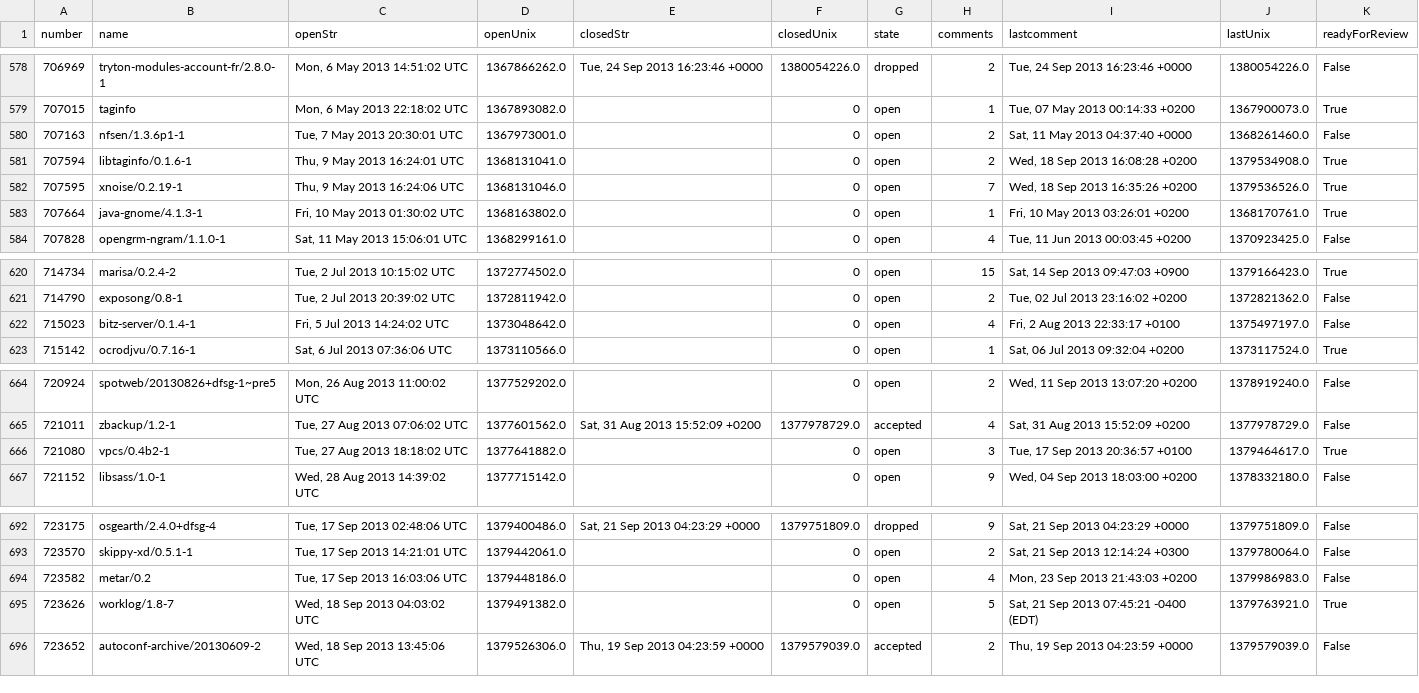
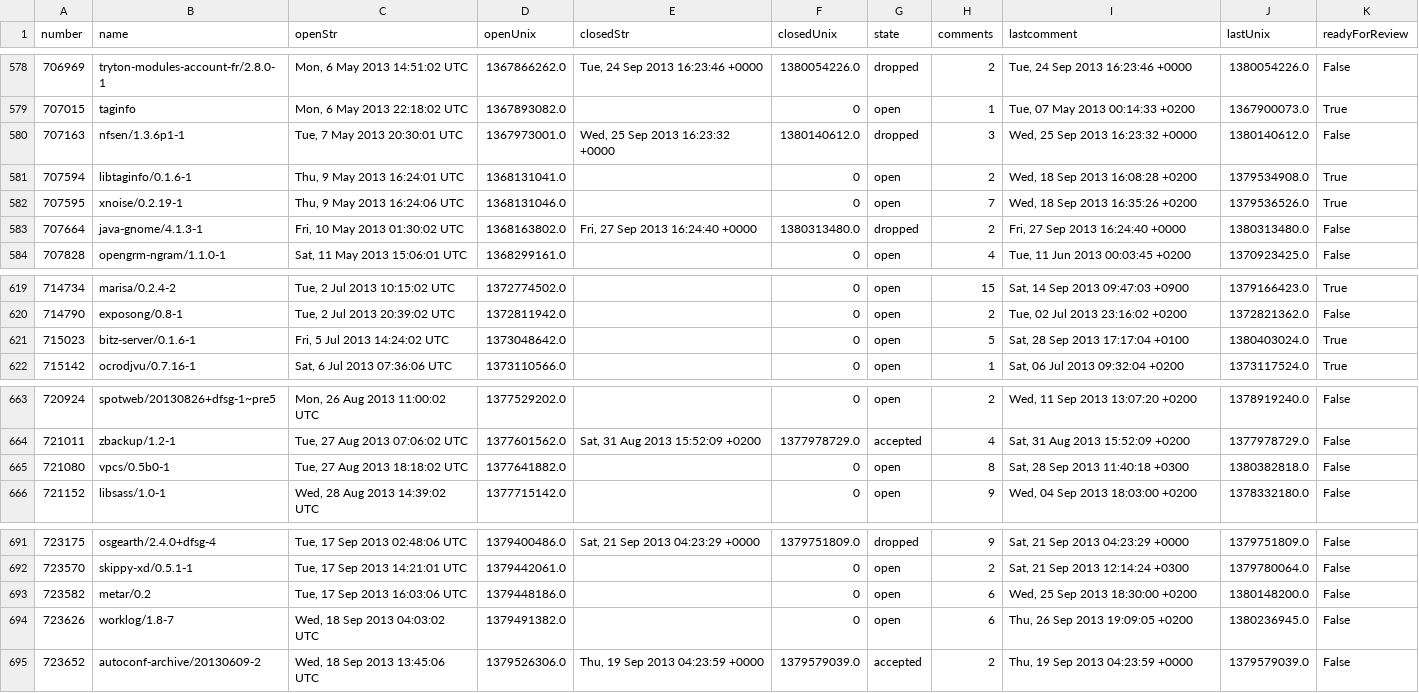
Before and after one commit to davesteele/debian-rfs-stats, a CSV file: data/rfsdata.csv, drawn as a sheet; only a part is shown, gaps mark what is left out; the diff covers the shown part only.

```diff
--- a/data/rfsdata.csv
+++ b/data/rfsdata.csv
@@ -579,6 +579,6 @@ number, name, openStr, openUnix, closedStr, closedUnix, state, comments, lastcom
 "707015", "taginfo", "Mon,  6 May 2013 22:18:02 UTC", "1367893082.0", "", "0", "open", "1", "Tue, 07 May 2013 00:14:33 +0200", "1367900073.0", "True"
-"707163", "nfsen/1.3.6p1-1", "Tue,  7 May 2013 20:30:01 UTC", "1367973001.0", "", "0", "open", "2", "Sat, 11 May 2013 04:37:40 +0000", "1368261460.0", "False"
+"707163", "nfsen/1.3.6p1-1", "Tue,  7 May 2013 20:30:01 UTC", "1367973001.0", "Wed, 25 Sep 2013 16:23:32 +0000", "1380140612.0", "dropped", "3", "Wed, 25 Sep 2013 16:23:32 +0000", "1380140612.0", "False"
 "707594", "libtaginfo/0.1.6-1", "Thu,  9 May 2013 16:24:01 UTC", "1368131041.0", "", "0", "open", "2", "Wed, 18 Sep 2013 16:08:28 +0200", "1379534908.0", "True"
 "707595", "xnoise/0.2.19-1", "Thu,  9 May 2013 16:24:06 UTC", "1368131046.0", "", "0", "open", "7", "Wed, 18 Sep 2013 16:35:26 +0200", "1379536526.0", "True"
-"707664", "java-gnome/4.1.3-1", "Fri, 10 May 2013 01:30:02 UTC", "1368163802.0", "", "0", "open", "1", "Fri, 10 May 2013 03:26:01 +0200", "1368170761.0", "True"
+"707664", "java-gnome/4.1.3-1", "Fri, 10 May 2013 01:30:02 UTC", "1368163802.0", "Fri, 27 Sep 2013 16:24:40 +0000", "1380313480.0", "dropped", "2", "Fri, 27 Sep 2013 16:24:40 +0000", "1380313480.0", "False"
 "707828", "opengrm-ngram/1.1.0-1", "Sat, 11 May 2013 15:06:01 UTC", "1368299161.0", "", "0", "open", "4", "Tue, 11 Jun 2013 00:03:45 +0200", "1370923425.0", "False"
@@ -621,3 +620,3 @@ number, name, openStr, openUnix, closedStr, closedUnix, state, comments, lastcom
 "714790", "exposong/0.8-1", "Tue,  2 Jul 2013 20:39:02 UTC", "1372811942.0", "", "0", "open", "2", "Tue, 02 Jul 2013 23:16:02 +0200", "1372821362.0", "False"
-"715023", "bitz-server/0.1.4-1", "Fri,  5 Jul 2013 14:24:02 UTC", "1373048642.0", "", "0", "open", "4", "Fri, 2 Aug 2013 22:33:17 +0100", "1375497197.0", "False"
+"715023", "bitz-server/0.1.6-1", "Fri,  5 Jul 2013 14:24:02 UTC", "1373048642.0", "", "0", "open", "5", "Sat, 28 Sep 2013 17:17:04 +0100", "1380403024.0", "True"
 "715142", "ocrodjvu/0.7.16-1", "Sat,  6 Jul 2013 07:36:06 UTC", "1373110566.0", "", "0", "open", "1", "Sat, 06 Jul 2013 09:32:04 +0200", "1373117524.0", "True"
@@ -665,3 +664,3 @@ number, name, openStr, openUnix, closedStr, closedUnix, state, comments, lastcom
 "721011", "zbackup/1.2-1", "Tue, 27 Aug 2013 07:06:02 UTC", "1377601562.0", "Sat, 31 Aug 2013 15:52:09 +0200", "1377978729.0", "accepted", "4", "Sat, 31 Aug 2013 15:52:09 +0200", "1377978729.0", "False"
-"721080", "vpcs/0.4b2-1", "Tue, 27 Aug 2013 18:18:02 UTC", "1377641882.0", "", "0", "open", "3", "Tue, 17 Sep 2013 20:36:57 +0100", "1379464617.0", "True"
+"721080", "vpcs/0.5b0-1", "Tue, 27 Aug 2013 18:18:02 UTC", "1377641882.0", "", "0", "open", "8", "Sat, 28 Sep 2013 11:40:18 +0300", "1380382818.0", "False"
 "721152", "libsass/1.0-1", "Wed, 28 Aug 2013 14:39:02 UTC", "1377715142.0", "", "0", "open", "9", "Wed, 04 Sep 2013 18:03:00 +0200", "1378332180.0", "False"
@@ -693,4 +692,4 @@ number, name, openStr, openUnix, closedStr, closedUnix, state, comments, lastcom
 "723570", "skippy-xd/0.5.1-1", "Tue, 17 Sep 2013 14:21:01 UTC", "1379442061.0", "", "0", "open", "2", "Sat, 21 Sep 2013 12:14:24 +0300", "1379780064.0", "False"
-"723582", "metar/0.2", "Tue, 17 Sep 2013 16:03:06 UTC", "1379448186.0", "", "0", "open", "4", "Mon, 23 Sep 2013 21:43:03 +0200", "1379986983.0", "False"
-"723626", "worklog/1.8-7", "Wed, 18 Sep 2013 04:03:02 UTC", "1379491382.0", "", "0", "open", "5", "Sat, 21 Sep 2013 07:45:21 -0400 (EDT)", "1379763921.0", "True"
+"723582", "metar/0.2", "Tue, 17 Sep 2013 16:03:06 UTC", "1379448186.0", "", "0", "open", "6", "Wed, 25 Sep 2013 18:30:00 +0200", "1380148200.0", "False"
+"723626", "worklog/1.8-7", "Wed, 18 Sep 2013 04:03:02 UTC", "1379491382.0", "", "0", "open", "6", "Thu, 26 Sep 2013 19:09:05 +0200", "1380236945.0", "False"
 "723652", "autoconf-archive/20130609-2", "Wed, 18 Sep 2013 13:45:06 UTC", "1379526306.0", "Thu, 19 Sep 2013 04:23:59 +0000", "1379579039.0", "accepted", "2", "Thu, 19 Sep 2013 04:23:59 +0000", "1379579039.0", "False"
```
Also changed, not shown: 5 added rows, 1 removed row and 23 edited cells elsewhere in this file, data/datestats.csv, 2 other files.
